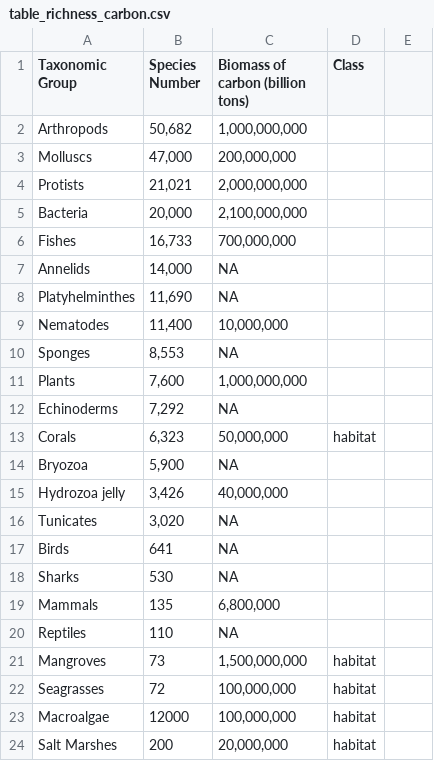
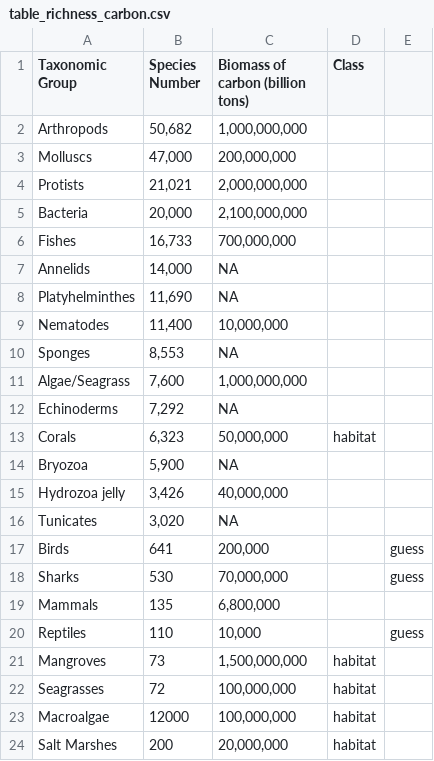
Before and after one commit to matheusbarrosb/trends_in_mar_bio, a CSV file: data/table_richness_carbon.csv, drawn as a sheet; the diff names each change by its address in the sheet, - before the commit and + after, or states it on an @@ line.

```diff
--- a/data/table_richness_carbon.csv
+++ b/data/table_richness_carbon.csv
-A11 (Taxonomic Group): Plants
+A11 (Taxonomic Group): Algae/Seagrass
-C17 (Biomass of carbon (billion tons)): NA
+C17 (Biomass of carbon (billion tons)): 200,000
-E17:E18: (empty)
+E17:E18: guess
-C18 (Biomass of carbon (billion tons)): NA
+C18 (Biomass of carbon (billion tons)): 70,000,000
-C20 (Biomass of carbon (billion tons)): NA
+C20 (Biomass of carbon (billion tons)): 10,000
-E20: (empty)
+E20: guess
```
Also changed, not shown: 4 other files.
